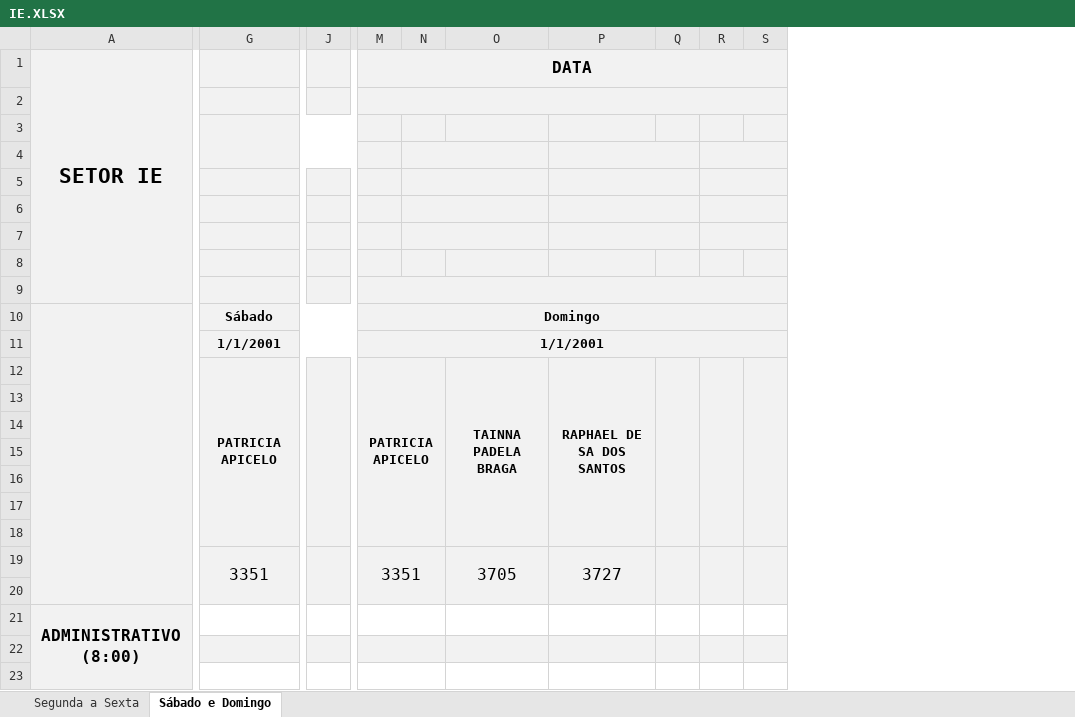
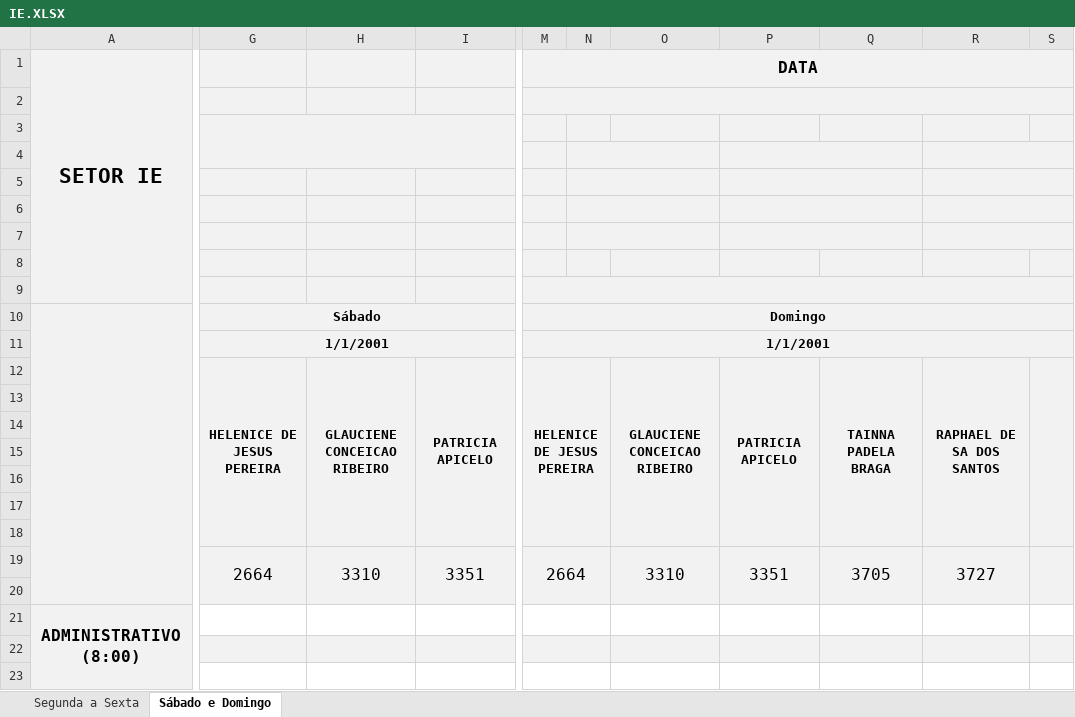
Before and after one commit to flipbit03/sisaprop, an Excel workbook: outputs/sisaprophelper#autoaprop/autoapropxlsx/IE.XLSX, sheet Sábado e Domingo, drawn as a sheet; only a part is shown, gaps mark what is left out; values as stored, in another font and other column widths than the file's, no borders; removed rows and columns are numbered as before the commit, all else as after; the diff covers the shown part only; the diff names each change by its address in the sheet, - before the commit and + after, or states it on an @@ line.

```diff
--- a/outputs/sisaprophelper#autoaprop/autoapropxlsx/IE.XLSX (sheet Sábado e Domingo)
+++ b/outputs/sisaprophelper#autoaprop/autoapropxlsx/IE.XLSX (sheet Sábado e Domingo)
+column G, rows 10-19: Sábado | 1/1/2001 | HELENICE DE JESUS PEREIRA |  |  |  |  |  |  | 2664
+column H, rows 12-19: GLAUCIENE CONCEICAO RIBEIRO |  |  |  |  |  |  | 3310
-column J, empty
+column O, rows 12-19: GLAUCIENE CONCEICAO RIBEIRO |  |  |  |  |  |  | 3310
+column P, rows 12-19: PATRICIA APICELO |  |  |  |  |  |  | 3351
-column Q, empty
-column R, empty
-G3:K4 merged
-N4:O4 merged
+N4:O4 merged
-P4:Q4 merged
+R4:S4 merged
-N5:O5 merged
+N5:O5 merged
-P5:Q5 merged
+R5:S5 merged
-N6:O6 merged
+N6:O6 merged
-P6:Q6 merged
+R6:S6 merged
-N7:O7 merged
+N7:O7 merged
-P7:Q7 merged
+R7:S7 merged
-I10: Sábado
+I10: (empty)
-G10:L10 merged
-I11: 1/1/2001
+I11: (empty)
-G11:L11 merged
-M12 (DATA): PATRICIA APICELO
+M12 (DATA): HELENICE DE JESUS PEREIRA
-M19 (DATA): 3351
+M19 (DATA): 2664
```
Also changed, not shown: 1 removed column elsewhere in this sheet, sheet Segunda a Sexta, formulas that keep their value, outputs/sisaprophelper#autoaprop/autoapropxlsx/IE2.XLSX, 1 other file.
